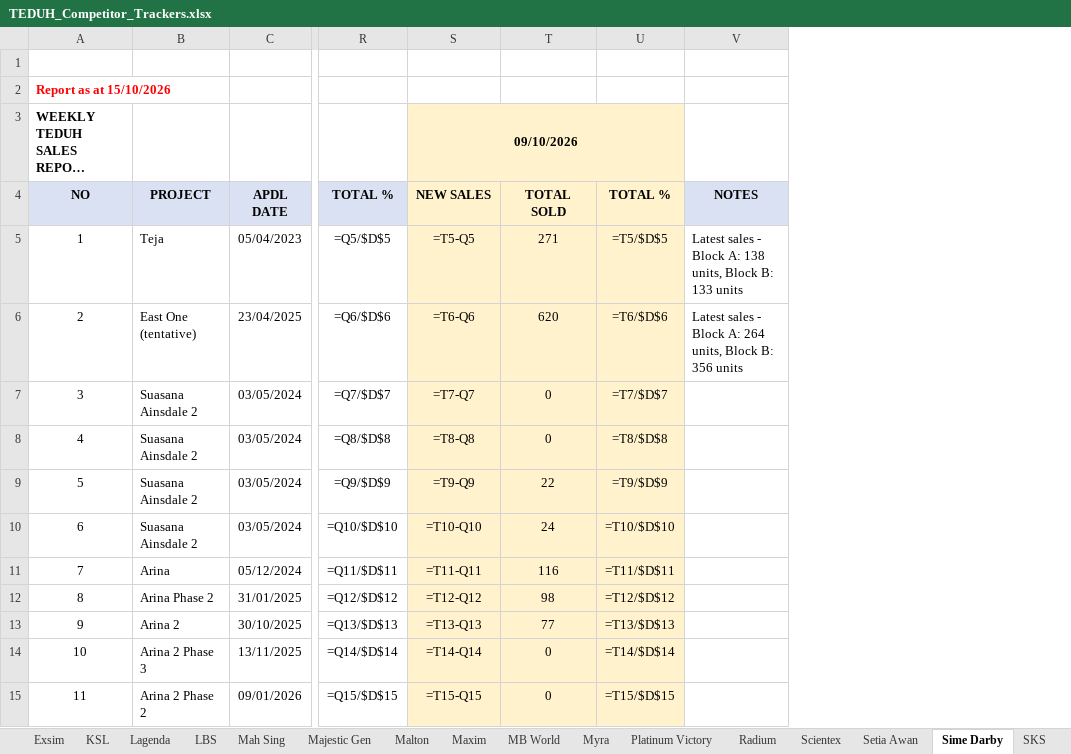
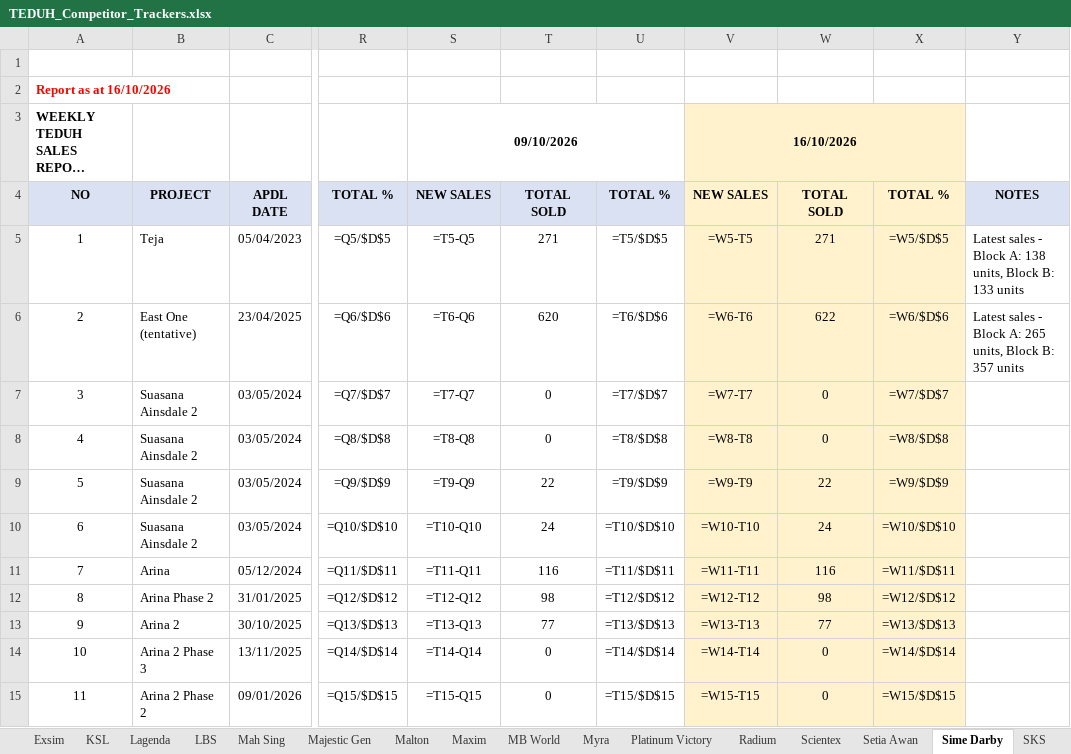
Before and after one commit to smtcu/teduh-tracker, an Excel workbook: docs/downloads/TEDUH_Competitor_Trackers.xlsx, sheet Sime Darby, drawn as a sheet; only a part is shown, gaps mark what is left out; long unchanged cells end in …; values as stored, in another font and other column widths than the file's, no borders; formulas without a stored value are shown as written; addresses are those after the commit; the diff covers the shown part only; the diff names each change by its address in the sheet, - before the commit and + after, or states it on an @@ line.

```diff
--- a/docs/downloads/TEDUH_Competitor_Trackers.xlsx (sheet Sime Darby)
+++ b/docs/downloads/TEDUH_Competitor_Trackers.xlsx (sheet Sime Darby)
+column V, rows 3-15: 16/10/2026 | NEW SALES | =W5-T5 | =W6-T6 | =W7-T7 | =W8-T8 | =W9-T9 | =W10-T10 | =W11-T11 | =W12-T12 | =W13-T13 | =W14-T14 | =W15-T15
+column W, rows 4-15: TOTAL SOLD | 271 | 622 | 0 | 0 | 22 | 24 | 116 | 98 | 77 | 0 | 0
+column X, rows 4-15: TOTAL % | =W5/$D$5 | =W6/$D$6 | =W7/$D$7 | =W8/$D$8 | =W9/$D$9 | =W10/$D$10 | =W11/$D$11 | =W12/$D$12 | =W13/$D$13 | =W14/$D$14 | =W15/$D$15
-A2: Report as at 15/10/2026
+A2: Report as at 16/10/2026
-S3 fill: #FFF2CC
+S3 fill: none
-S4:U4 fill: #FFF2CC
+S4:U4 fill: #D9E1F2
-S5:U15 fill: #FFF2CC
+S5:U15 fill: none
-Y6: …Block A: 264 units, Block B: 356 units
+Y6: …Block A: 265 units, Block B: 357 units
```
Also changed, not shown: 4 edited cells and cell formats elsewhere in this sheet, sheet SP Setia, sheet Scientex, sheet KSL, sheet Ecoworld, sheet Lagenda, sheet Exsim, 21 more sheets, docs/downloads/Johor_Teduh_Weekly_Update.xlsx, docs/downloads/TEDUH_Unit_Types.xlsx, 25 other files.
